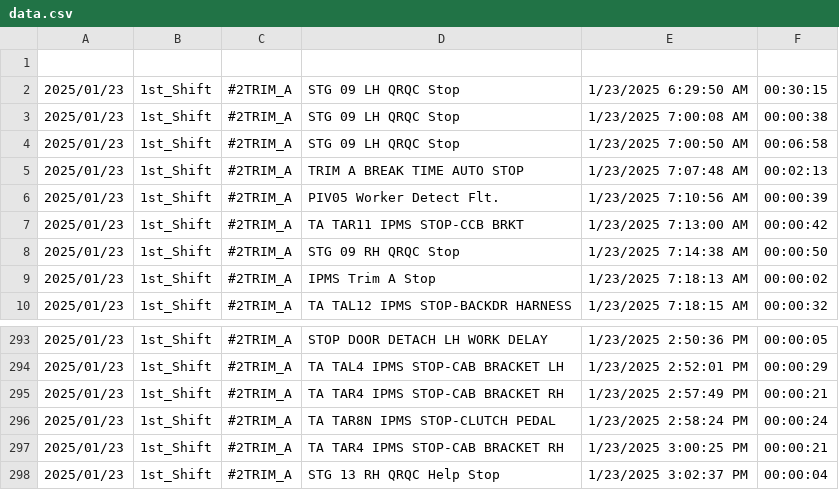
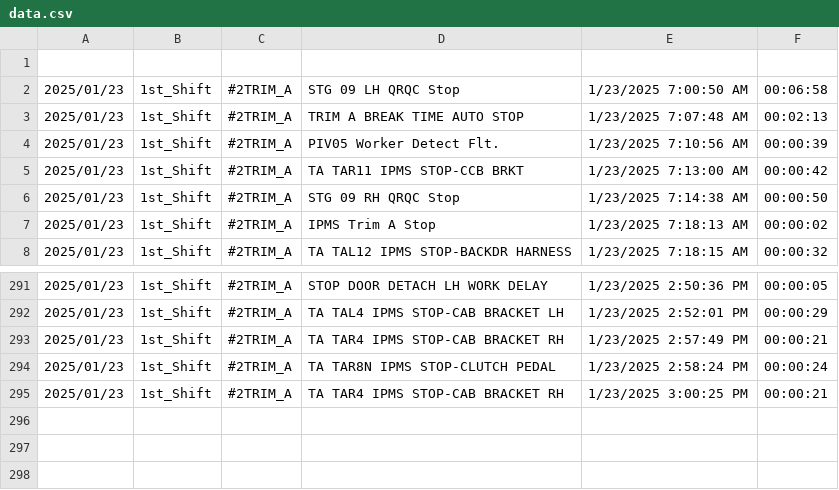
Before and after one commit to praveen4126/helpcall, a CSV file: data.csv, drawn as a sheet; only a part is shown, gaps mark what is left out.

```diff
--- a/data.csv
+++ b/data.csv
@@ -1,4 +1,2 @@
 
-2025/01/23,1st_Shift,#2TRIM_A,STG 09 LH QRQC Stop,1/23/2025 6:29:50 AM,00:30:15
-2025/01/23,1st_Shift,#2TRIM_A,STG 09 LH QRQC Stop,1/23/2025 7:00:08 AM,00:00:38
 2025/01/23,1st_Shift,#2TRIM_A,STG 09 LH QRQC Stop,1/23/2025 7:00:50 AM,00:06:58
@@ -297,2 +295 @@
 2025/01/23,1st_Shift,#2TRIM_A,TA TAR4 IPMS STOP-CAB BRACKET RH,1/23/2025 3:00:25 PM,00:00:21
-2025/01/23,1st_Shift,#2TRIM_A,STG 13 RH QRQC Help Stop,1/23/2025 3:02:37 PM,00:00:04
```
Also changed, not shown: 3 other files.
